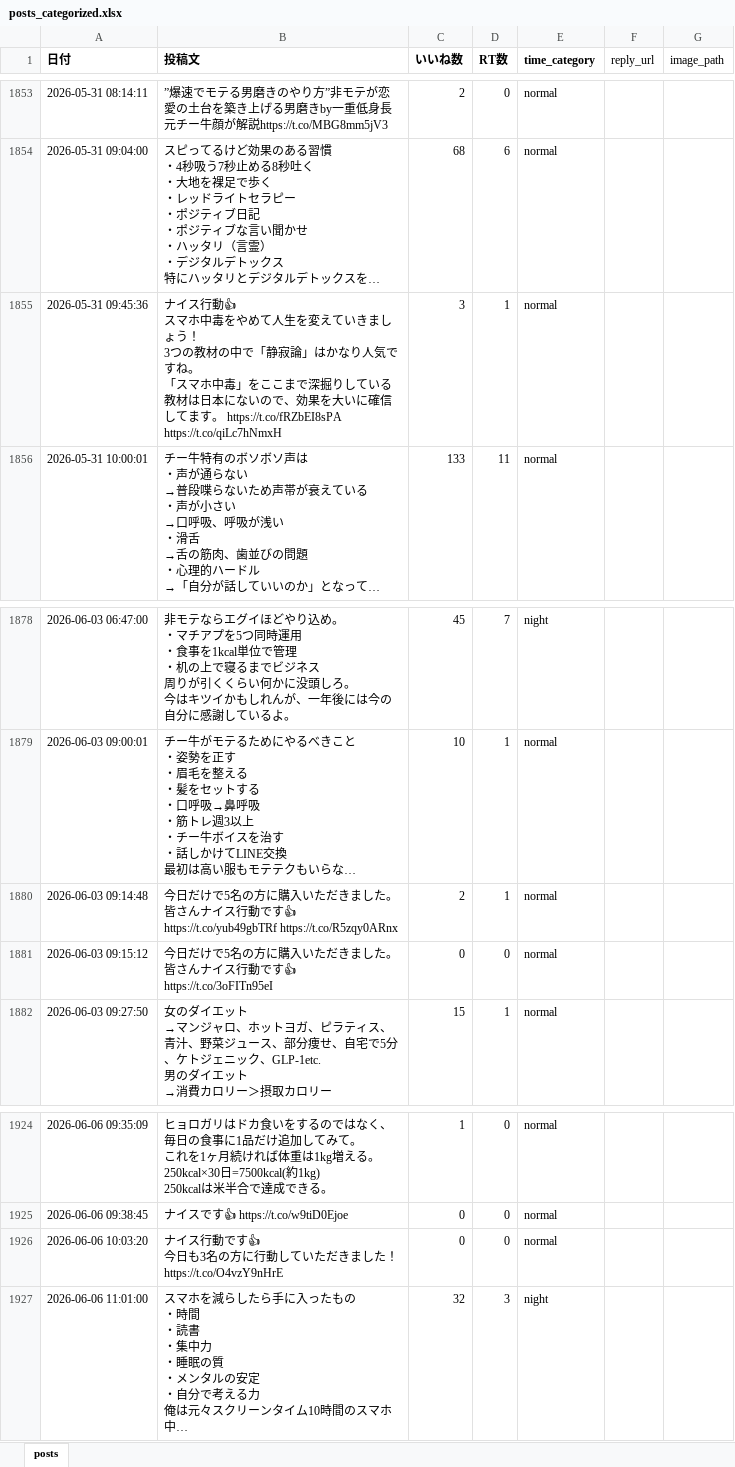
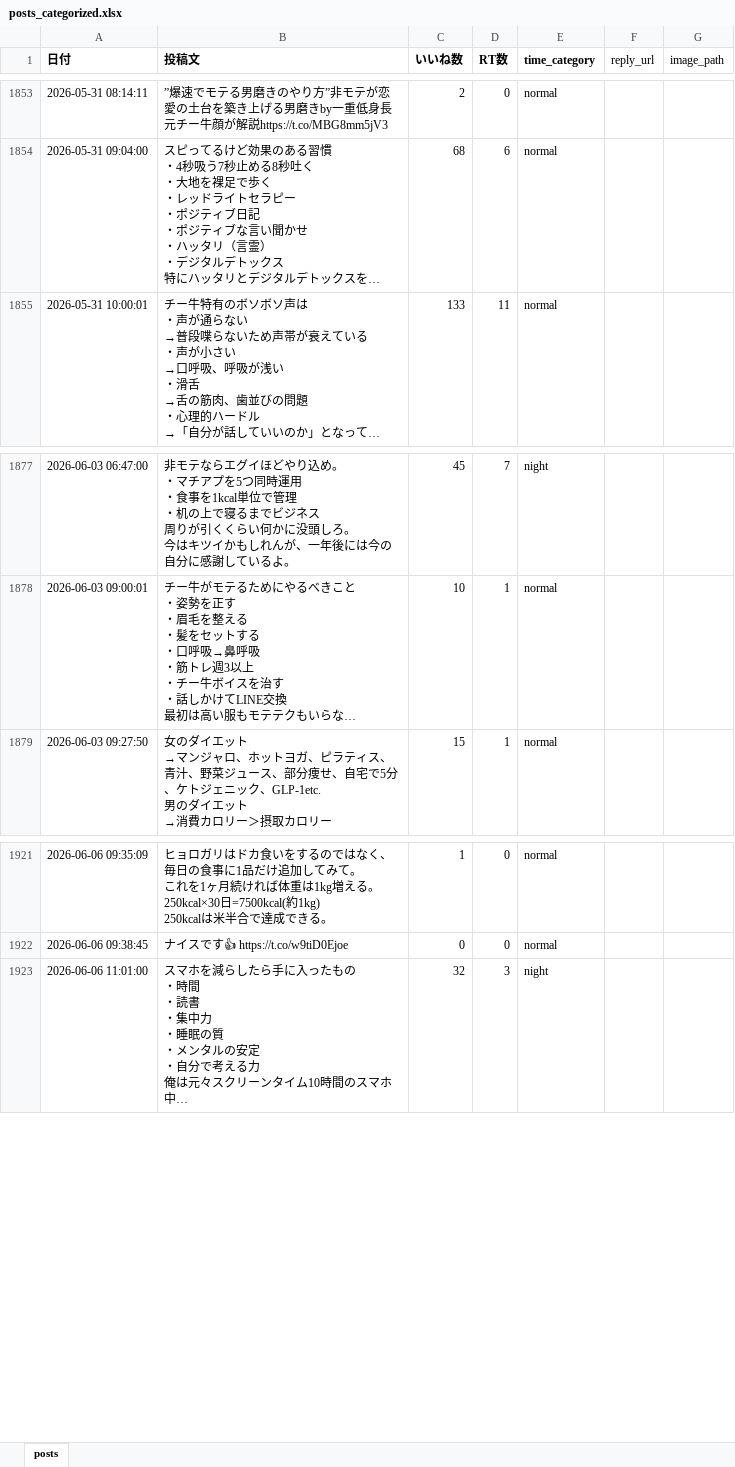
Before and after one commit to kotablog23-hub/sigma-auto-post, an Excel workbook: x_posts/posts_categorized.xlsx, sheet posts, drawn as a sheet; only a part is shown, gaps mark what is left out; long unchanged cells end in …; values as stored, in another font and other column widths than the file's, no borders; ↵ is a line break in a cell; the diff names each change by its address in the sheet, - before the commit and + after, or states it on an @@ line.

```diff
--- a/x_posts/posts_categorized.xlsx (sheet posts)
+++ b/x_posts/posts_categorized.xlsx (sheet posts)
-row 1855: 2026-05-31 09:45:36 | ナイス行動👍 ↵ スマホ中毒をやめて人生を変えていきましょう！ ↵ 3つの教材の中で「静寂論」はかなり人気ですね。 ↵ 「スマホ中毒」をここまで深掘りしている教材は日本にないので、効果を大いに確信してます。 https://t.co/fRZbEI8sPA https://t.co/qiLc7hNmxH | 3 | 1 | normal
-row 1880: 2026-06-03 09:14:48 | 今日だけで5名の方に購入いただきました。 ↵ 皆さんナイス行動です👍 https://t.co/yub49gbTRf https://t.co/R5zqy0ARnx | 2 | 1 | normal
-row 1881: 2026-06-03 09:15:12 | 今日だけで5名の方に購入いただきました。 ↵ 皆さんナイス行動です👍 https://t.co/3oFITn95eI | 0 | 0 | normal
-row 1926: 2026-06-06 10:03:20 | ナイス行動です👍 ↵ 今日も3名の方に行動していただきました！ https://t.co/O4vzY9nHrE | 0 | 0 | normal
```
Also changed, not shown: 1 other file.
